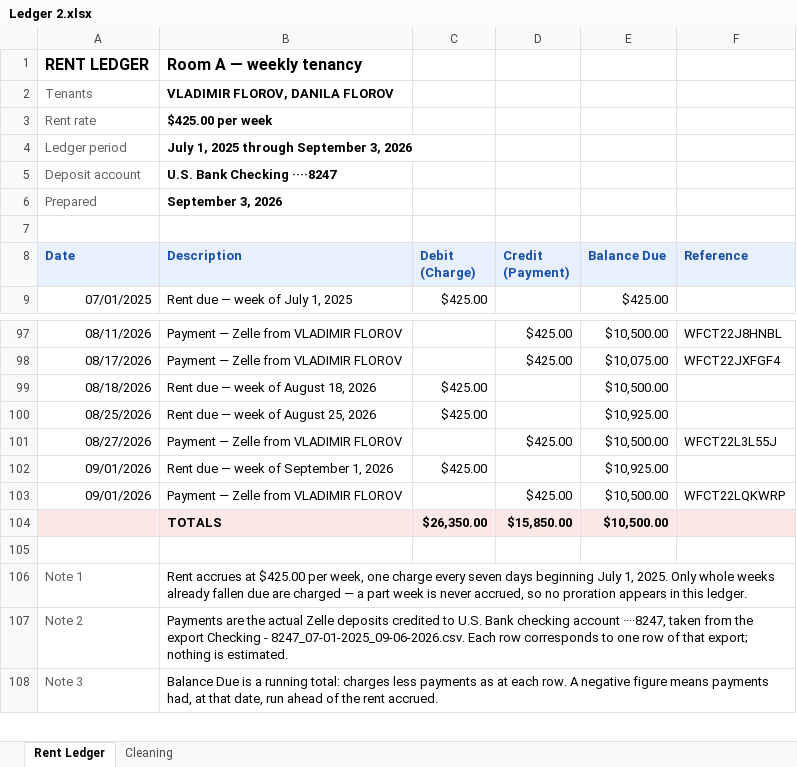
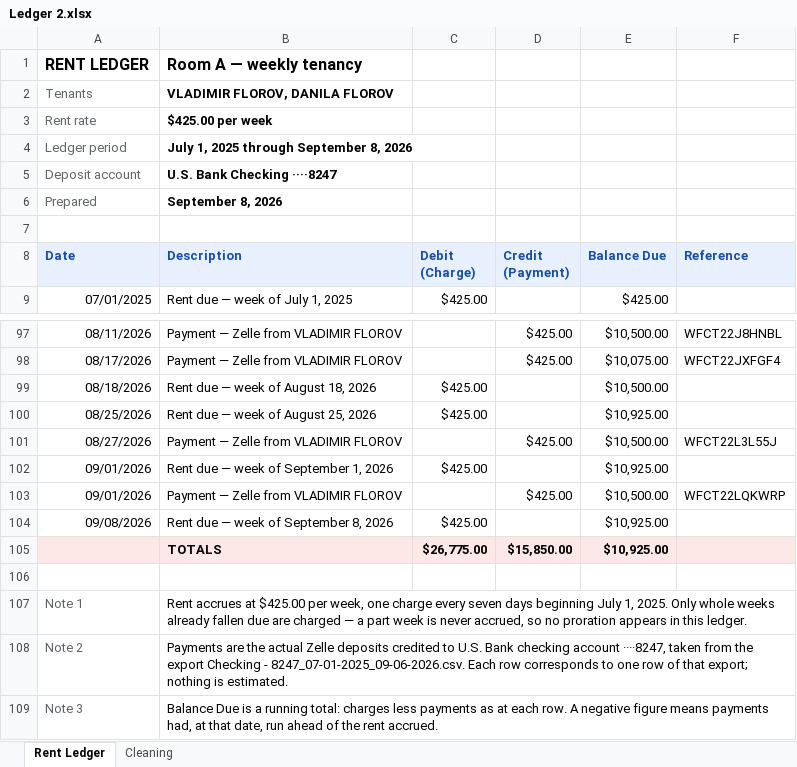
Before and after one commit to AlehHapanovich/7339-alabama-ave, an Excel workbook: Reports/Room 3/Ledger 2.xlsx, sheet Rent Ledger, drawn as a sheet; only a part is shown, gaps mark what is left out; values as stored, in another font and other column widths than the file's, no borders; removed rows and columns are numbered as before the commit, all else as after; the diff names each change by its address in the sheet, - before the commit and + after, or states it on an @@ line.

Commit message:
add week

```diff
--- a/Reports/Room 3/Ledger 2.xlsx (sheet Rent Ledger)
+++ b/Reports/Room 3/Ledger 2.xlsx (sheet Rent Ledger)
-B4 (Description): July 1, 2025 through September 3, 2026
+B4 (Description): July 1, 2025 through September 8, 2026
-B6 (Description): September 3, 2026
+B6 (Description): September 8, 2026
-row 104:  | TOTALS | $26,350.00 | $15,850.00 | $10,500.00
+row 104: 09/08/2026 | Rent due — week of September 8, 2026 | $425.00 |  | $10,925.00
+row 105:  | TOTALS | $26,775.00 | $15,850.00 | $10,925.00
```
Also changed, not shown: sheet Cleaning, 5 other files.
